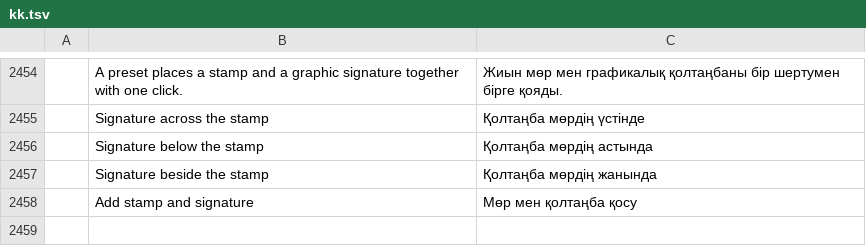
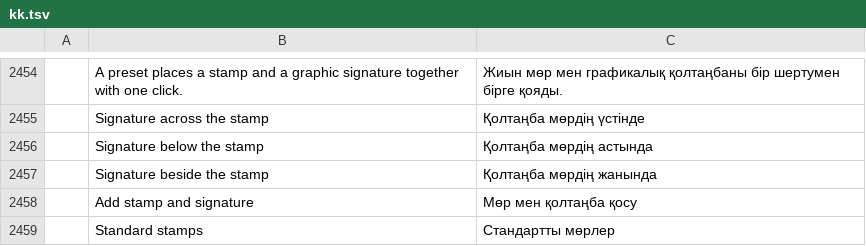
Before and after one commit to bottelliemanuele-maker/pdfcraft, a TSV file: crates/ui-egui/src/i18n/kk.tsv, drawn as a sheet; only a part is shown, gaps mark what is left out; the diff names each change by its address in the sheet, - before the commit and + after, or states it on an @@ line.

```diff
--- a/crates/ui-egui/src/i18n/kk.tsv
+++ b/crates/ui-egui/src/i18n/kk.tsv
+row 2459:  | Standard stamps | Стандартты мөрлер
```
Also changed, not shown: crates/ui-egui/src/i18n/bg.tsv, crates/ui-egui/src/i18n/el.tsv, 24 other files.
